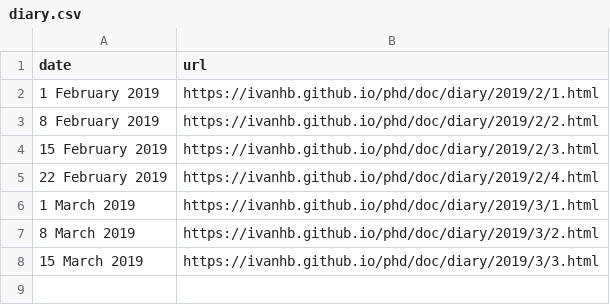
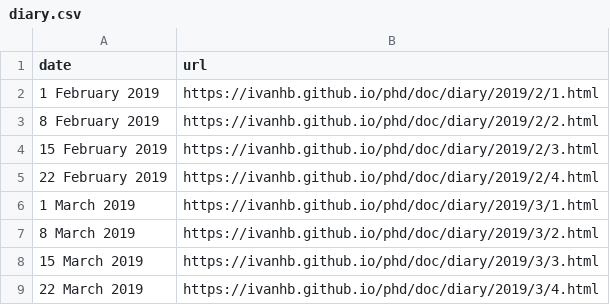
Before and after one commit to ivanhb/phd, a CSV file: doc/diary.csv, drawn as a sheet.

```diff
--- a/doc/diary.csv
+++ b/doc/diary.csv
@@ -8 +8,2 @@ date,url
 15 March 2019,https://ivanhb.github.io/phd/doc/diary/2019/3/3.html
+22 March 2019,https://ivanhb.github.io/phd/doc/diary/2019/3/4.html
```
Also changed, not shown: 3 other files.
